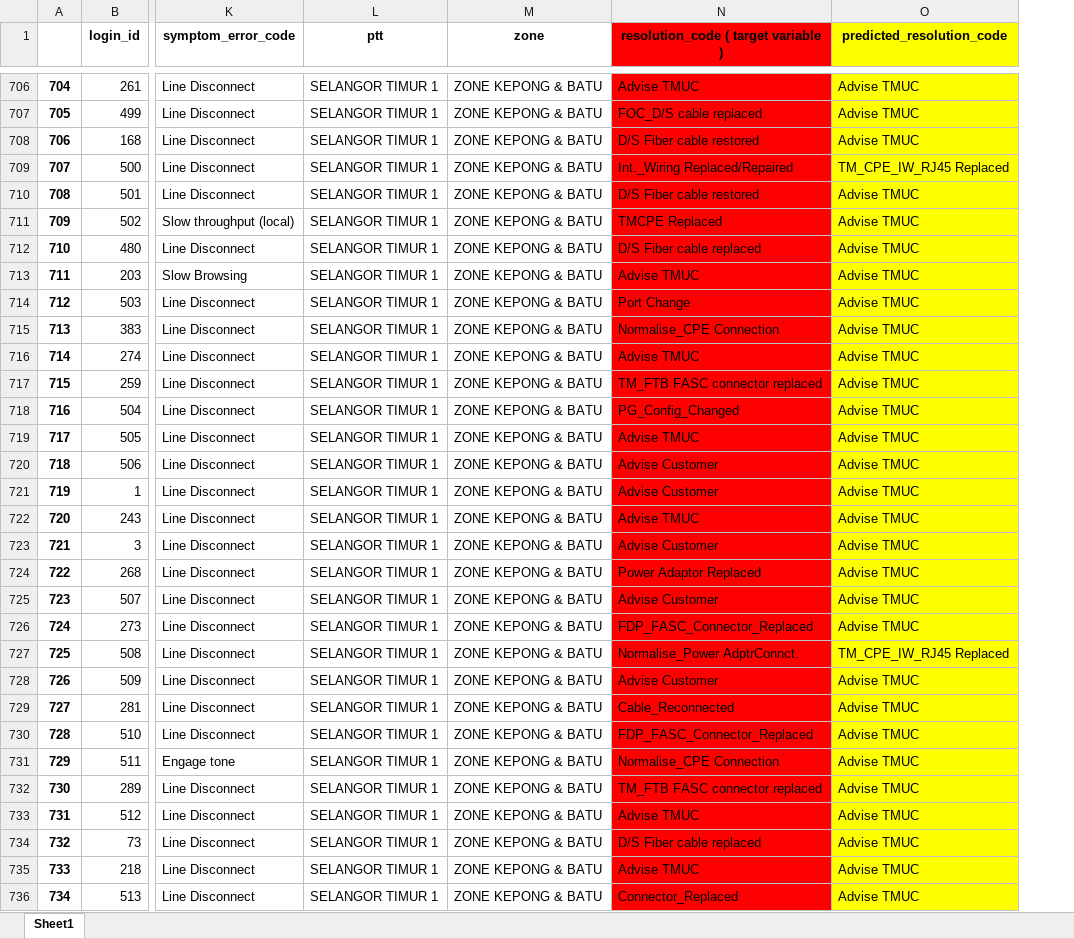
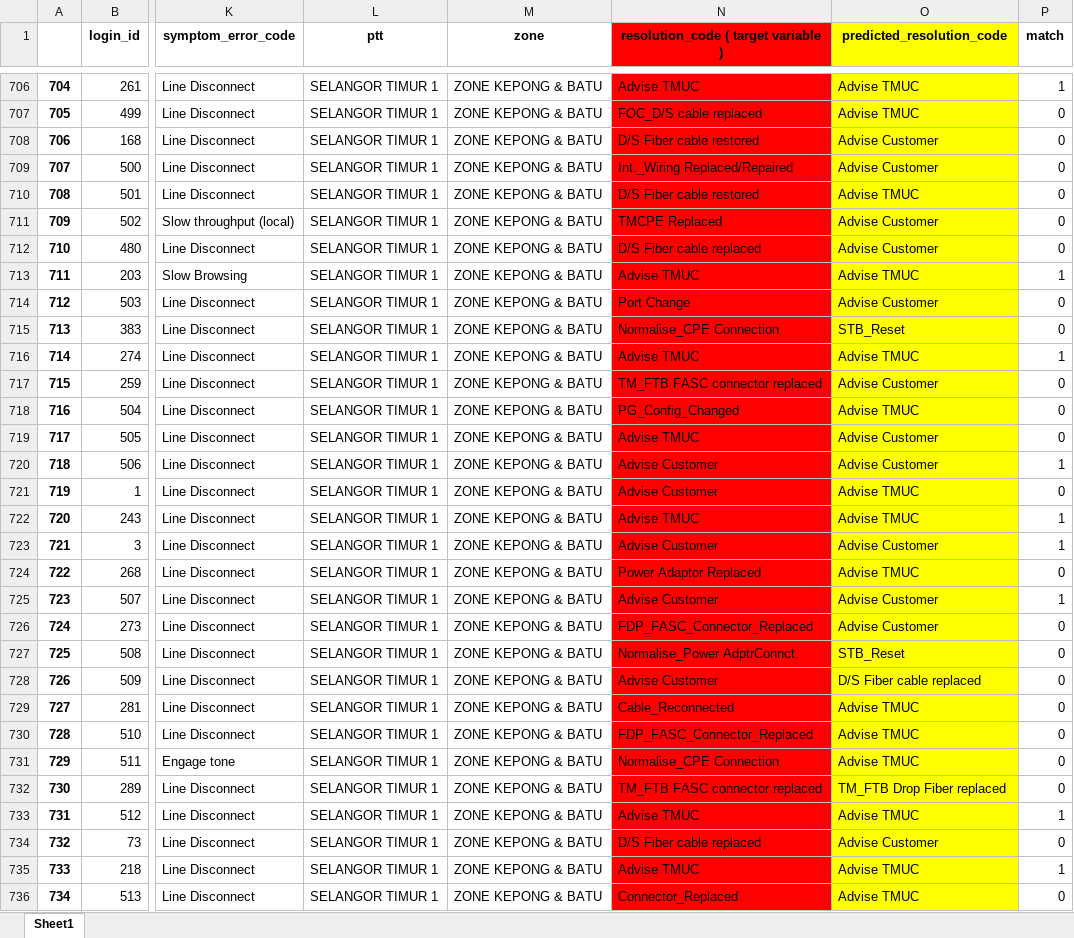
Before and after one commit to SoulMUSZE/nia_sampling, an Excel workbook: predicted_nia.xlsx, sheet Sheet1, drawn as a sheet; only a part is shown, gaps mark what is left out; values as stored, in another font and other column widths than the file's, no borders; the diff covers the shown part only; the diff names each change by its address in the sheet, - before the commit and + after, or states it on an @@ line.

```diff
--- a/predicted_nia.xlsx (sheet Sheet1)
+++ b/predicted_nia.xlsx (sheet Sheet1)
+column P (match), rows 706-736: 1 | 0 | 0 | 0 | 0 | 0 | 0 | 1 | 0 | 0 | 1 | 0 | 0 | 0 | 1 | 0 | 1 | 1 | 0 | 1 | 0 | 0 | 0 | 0 | 0 | 0 | 0 | 1 | 0 | 1 | 0
-O708 (predicted_resolution_code): Advise TMUC
+O708 (predicted_resolution_code): Advise Customer
-O709 (predicted_resolution_code): TM_CPE_IW_RJ45 Replaced
+O709 (predicted_resolution_code): Advise Customer
-O711:O712 (predicted_resolution_code): Advise TMUC
+O711:O712 (predicted_resolution_code): Advise Customer
-O714 (predicted_resolution_code): Advise TMUC
+O714 (predicted_resolution_code): Advise Customer
-O715 (predicted_resolution_code): Advise TMUC
+O715 (predicted_resolution_code): STB_Reset
-O717 (predicted_resolution_code): Advise TMUC
+O717 (predicted_resolution_code): Advise Customer
-O719:O720 (predicted_resolution_code): Advise TMUC
+O719:O720 (predicted_resolution_code): Advise Customer
-O723 (predicted_resolution_code): Advise TMUC
+O723 (predicted_resolution_code): Advise Customer
-O725:O726 (predicted_resolution_code): Advise TMUC
+O725:O726 (predicted_resolution_code): Advise Customer
-O727 (predicted_resolution_code): TM_CPE_IW_RJ45 Replaced
+O727 (predicted_resolution_code): STB_Reset
-O728 (predicted_resolution_code): Advise TMUC
+O728 (predicted_resolution_code): D/S Fiber cable replaced
-O732 (predicted_resolution_code): Advise TMUC
+O732 (predicted_resolution_code): TM_FTB Drop Fiber replaced
-O734 (predicted_resolution_code): Advise TMUC
+O734 (predicted_resolution_code): Advise Customer
```
Also changed, not shown: 3 added rows and 762 edited cells elsewhere in this sheet, 1 other file.
